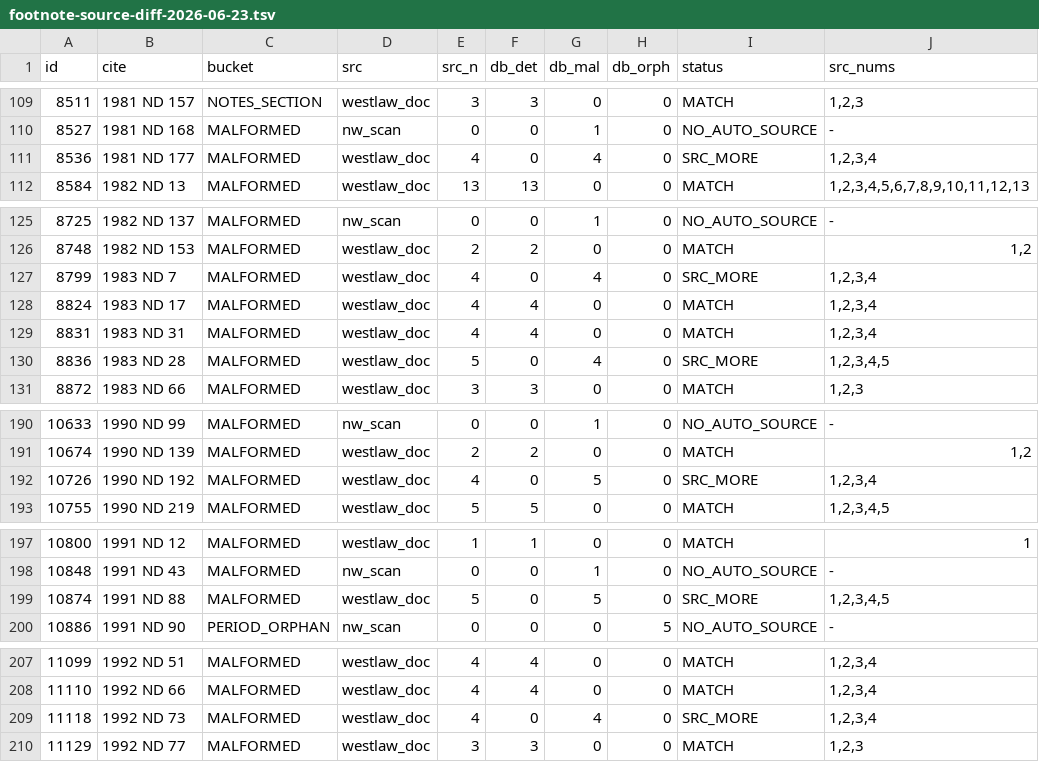
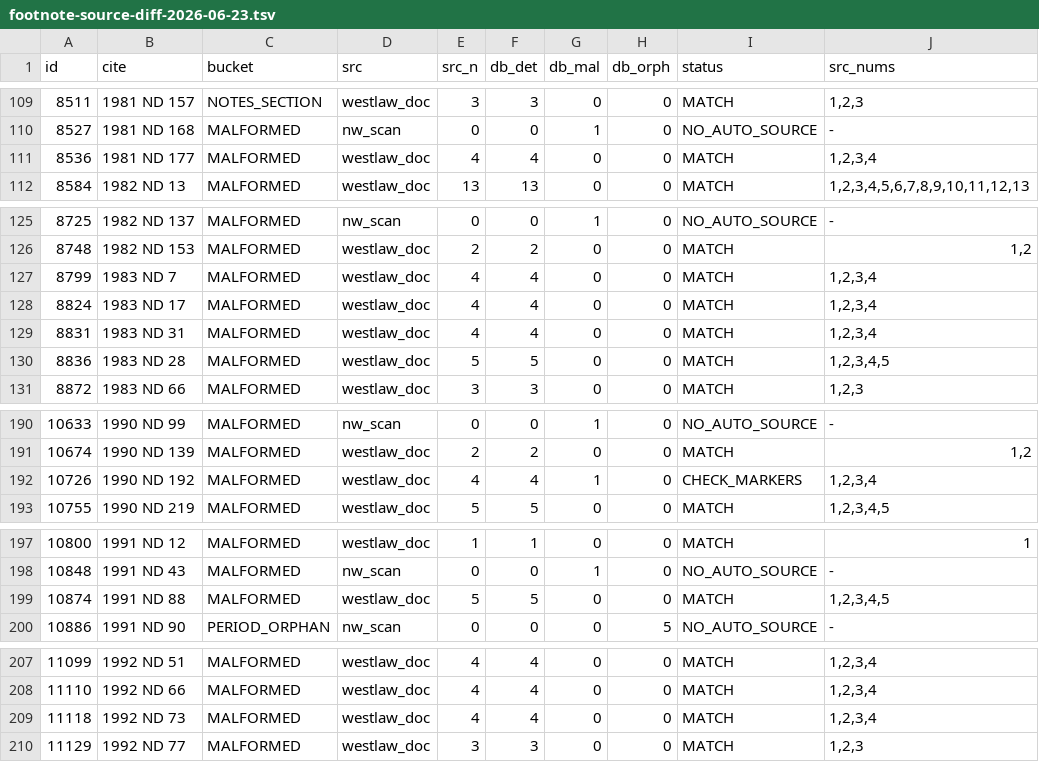
Before and after one commit to jet52/ndlaw, a TSV file: triage/footnote-source-diff-2026-06-23.tsv, drawn as a sheet; only a part is shown, gaps mark what is left out; the diff covers the shown part only.

```diff
--- a/triage/footnote-source-diff-2026-06-23.tsv
+++ b/triage/footnote-source-diff-2026-06-23.tsv
@@ -110,3 +110,3 @@ id	cite	bucket	src	src_n	db_det	db_mal	db_orph	status	src_nums
 8527	1981 ND 168	MALFORMED	nw_scan	0	0	1	0	NO_AUTO_SOURCE	-
-8536	1981 ND 177	MALFORMED	westlaw_doc	4	0	4	0	SRC_MORE	1,2,3,4
+8536	1981 ND 177	MALFORMED	westlaw_doc	4	4	0	0	MATCH	1,2,3,4
 8584	1982 ND 13	MALFORMED	westlaw_doc	13	13	0	0	MATCH	1,2,3,4,5,6,7,8,9,10,11,12,13
@@ -126,6 +126,6 @@ id	cite	bucket	src	src_n	db_det	db_mal	db_orph	status	src_nums
 8748	1982 ND 153	MALFORMED	westlaw_doc	2	2	0	0	MATCH	1,2
-8799	1983 ND 7	MALFORMED	westlaw_doc	4	0	4	0	SRC_MORE	1,2,3,4
+8799	1983 ND 7	MALFORMED	westlaw_doc	4	4	0	0	MATCH	1,2,3,4
 8824	1983 ND 17	MALFORMED	westlaw_doc	4	4	0	0	MATCH	1,2,3,4
 8831	1983 ND 31	MALFORMED	westlaw_doc	4	4	0	0	MATCH	1,2,3,4
-8836	1983 ND 28	MALFORMED	westlaw_doc	5	0	4	0	SRC_MORE	1,2,3,4,5
+8836	1983 ND 28	MALFORMED	westlaw_doc	5	5	0	0	MATCH	1,2,3,4,5
 8872	1983 ND 66	MALFORMED	westlaw_doc	3	3	0	0	MATCH	1,2,3
@@ -191,3 +191,3 @@ id	cite	bucket	src	src_n	db_det	db_mal	db_orph	status	src_nums
 10674	1990 ND 139	MALFORMED	westlaw_doc	2	2	0	0	MATCH	1,2
-10726	1990 ND 192	MALFORMED	westlaw_doc	4	0	5	0	SRC_MORE	1,2,3,4
+10726	1990 ND 192	MALFORMED	westlaw_doc	4	4	1	0	CHECK_MARKERS	1,2,3,4
 10755	1990 ND 219	MALFORMED	westlaw_doc	5	5	0	0	MATCH	1,2,3,4,5
@@ -198,3 +198,3 @@ id	cite	bucket	src	src_n	db_det	db_mal	db_orph	status	src_nums
 10848	1991 ND 43	MALFORMED	nw_scan	0	0	1	0	NO_AUTO_SOURCE	-
-10874	1991 ND 88	MALFORMED	westlaw_doc	5	0	5	0	SRC_MORE	1,2,3,4,5
+10874	1991 ND 88	MALFORMED	westlaw_doc	5	5	0	0	MATCH	1,2,3,4,5
 10886	1991 ND 90	PERIOD_ORPHAN	nw_scan	0	0	0	5	NO_AUTO_SOURCE	-
@@ -208,3 +208,3 @@ id	cite	bucket	src	src_n	db_det	db_mal	db_orph	status	src_nums
 11110	1992 ND 66	MALFORMED	westlaw_doc	4	4	0	0	MATCH	1,2,3,4
-11118	1992 ND 73	MALFORMED	westlaw_doc	4	0	4	0	SRC_MORE	1,2,3,4
+11118	1992 ND 73	MALFORMED	westlaw_doc	4	4	0	0	MATCH	1,2,3,4
 11129	1992 ND 77	MALFORMED	westlaw_doc	3	3	0	0	MATCH	1,2,3
```
Also changed, not shown: 33 edited cells elsewhere in this file, 5 other files.
